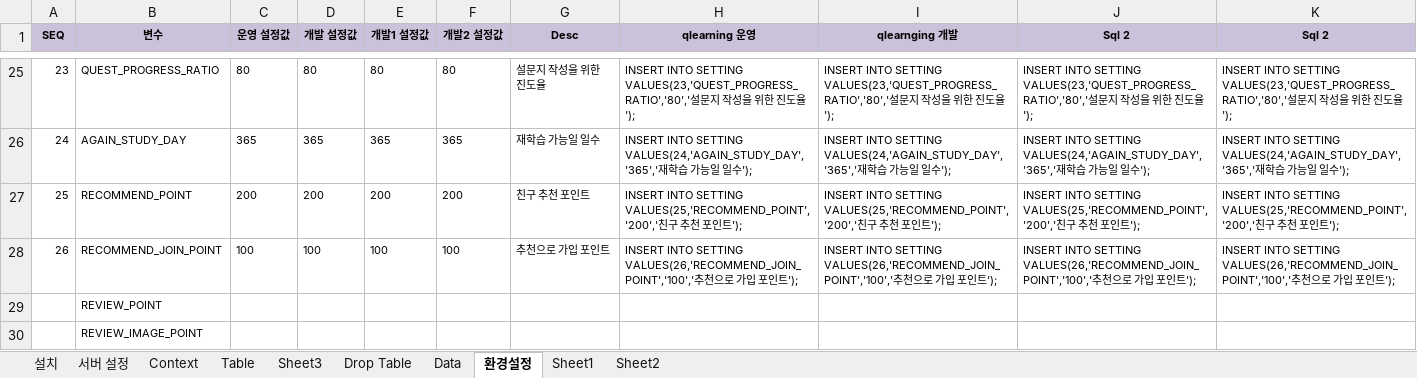
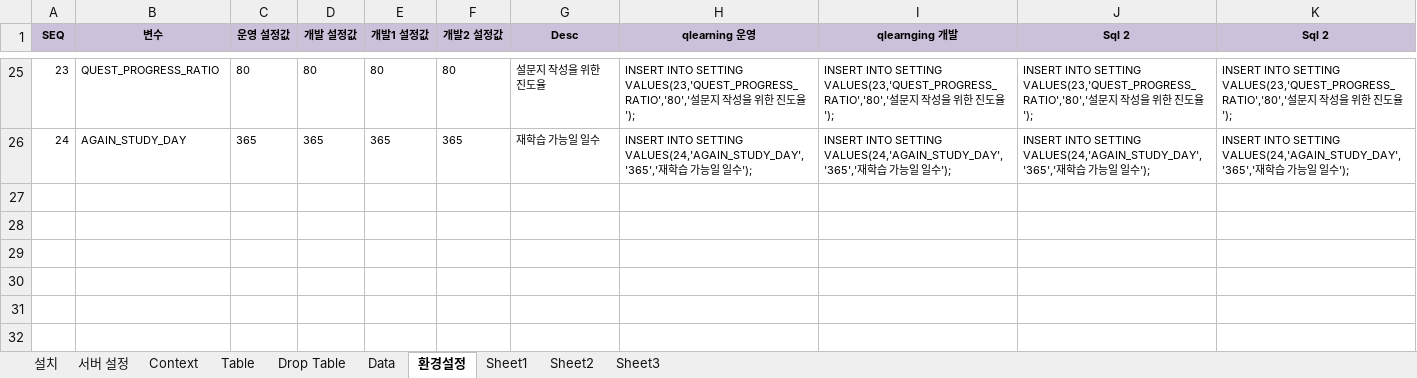
Before and after one commit to limsm9449/lms, an Excel workbook: readme/setting_201811.xlsx, sheet 환경설정, drawn as a sheet; only a part is shown, gaps mark what is left out; values as stored, in another font and other column widths than the file's, no borders; the diff names each change by its address in the sheet, - before the commit and + after, or states it on an @@ line.

```diff
--- a/readme/setting_201811.xlsx (sheet 환경설정)
+++ b/readme/setting_201811.xlsx (sheet 환경설정)
@@ sheet tab order changed: 설치 | 서버 설정 | Context | Table | Drop Table | Data | 환경설정 | Sheet1 | Sheet2 | Sheet3 @@
-row 27: 25 | RECOMMEND_POINT | 200 | 200 | 200 | 200 | 친구 추천 포인트 | INSERT INTO SETTING VALUES(25,'RECOMMEND_POINT','200','친구 추천 포인트'); | INSERT INTO SETTING VALUES(25,'RECOMMEND_POINT','200','친구 추천 포인트'); | INSERT INTO SETTING VALUES(25,'RECOMMEND_POINT','200','친구 추천 포인트'); | INSERT INTO SETTING VALUES(25,'RECOMMEND_POINT','200','친구 추천 포인트');
-row 28: 26 | RECOMMEND_JOIN_POINT | 100 | 100 | 100 | 100 | 추천으로 가입 포인트 | INSERT INTO SETTING VALUES(26,'RECOMMEND_JOIN_POINT','100','추천으로 가입 포인트'); | INSERT INTO SETTING VALUES(26,'RECOMMEND_JOIN_POINT','100','추천으로 가입 포인트'); | INSERT INTO SETTING VALUES(26,'RECOMMEND_JOIN_POINT','100','추천으로 가입 포인트'); | INSERT INTO SETTING VALUES(26,'RECOMMEND_JOIN_POINT','100','추천으로 가입 포인트');
-row 29:  | REVIEW_POINT
-row 30:  | REVIEW_IMAGE_POINT
```
Also changed, not shown: sheet Table, sheet Data, formulas that keep their value, 36 other files.
